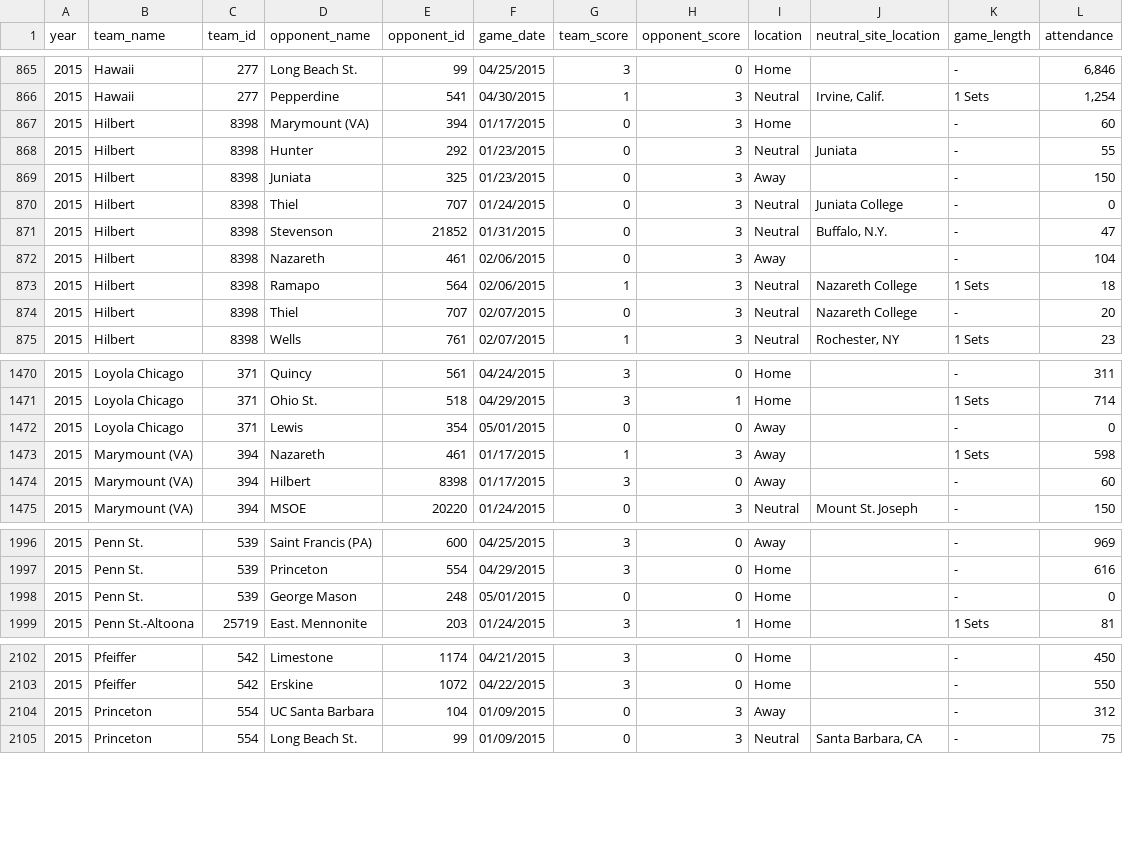
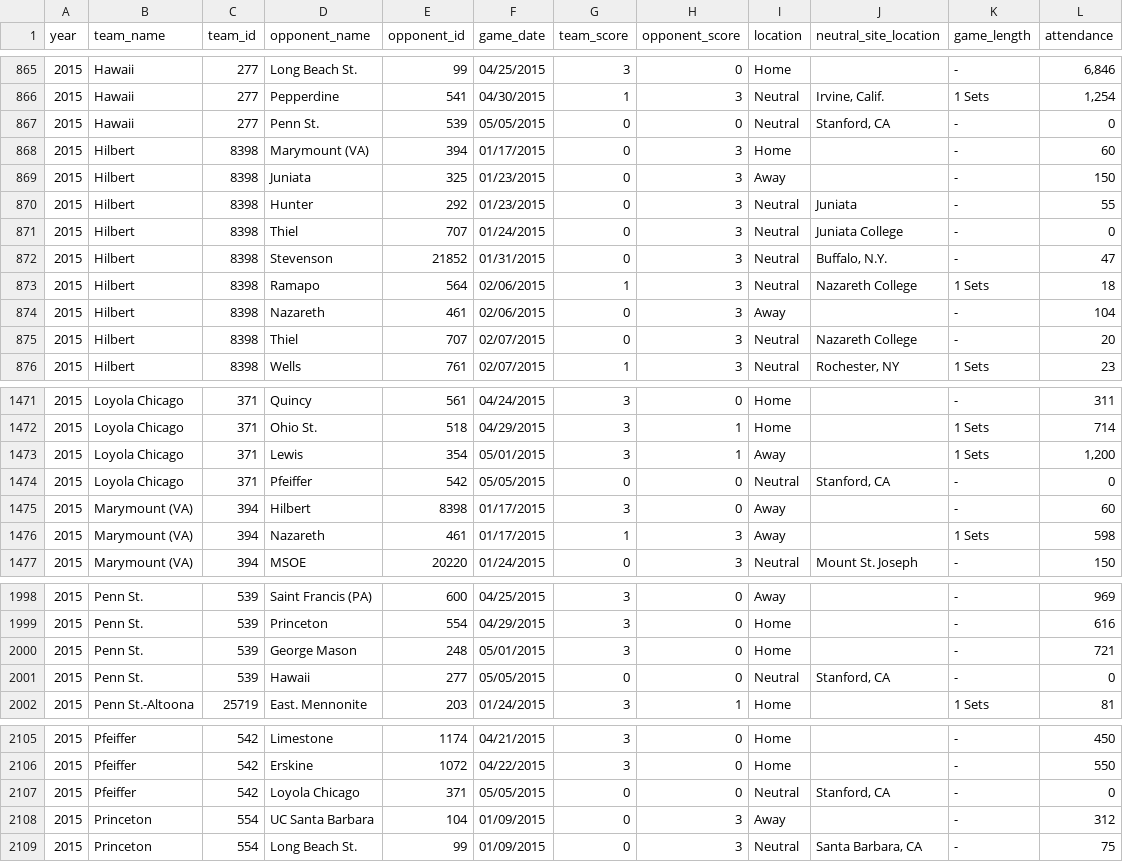
Before and after one commit to octonion/volleyball-m, a CSV file: ncaa/csv/ncaa_games_2015.csv, drawn as a sheet; only a part is shown, gaps mark what is left out; the diff covers the shown part only.

Commit message:
NCAA men's volleyball update.

```diff
--- a/ncaa/csv/ncaa_games_2015.csv
+++ b/ncaa/csv/ncaa_games_2015.csv
@@ -866,9 +866,10 @@ year,team_name,team_id,opponent_name,opponent_id,game_date,team_score,opponent_s
 2015,Hawaii,277,Pepperdine,541,04/30/2015,1,3,Neutral,"Irvine, Calif.",1 Sets,"1,254"
+2015,Hawaii,277,Penn St.,539,05/05/2015,0,0,Neutral,"Stanford, CA",-,0
 2015,Hilbert,8398,Marymount (VA),394,01/17/2015,0,3,Home,,-,60
-2015,Hilbert,8398,Hunter,292,01/23/2015,0,3,Neutral,Juniata,-,55
 2015,Hilbert,8398,Juniata,325,01/23/2015,0,3,Away,,-,150
+2015,Hilbert,8398,Hunter,292,01/23/2015,0,3,Neutral,Juniata,-,55
 2015,Hilbert,8398,Thiel,707,01/24/2015,0,3,Neutral,Juniata College,-,0
 2015,Hilbert,8398,Stevenson,21852,01/31/2015,0,3,Neutral,"Buffalo, N.Y.",-,47
-2015,Hilbert,8398,Nazareth,461,02/06/2015,0,3,Away,,-,104
 2015,Hilbert,8398,Ramapo,564,02/06/2015,1,3,Neutral,Nazareth College,1 Sets,18
+2015,Hilbert,8398,Nazareth,461,02/06/2015,0,3,Away,,-,104
 2015,Hilbert,8398,Thiel,707,02/07/2015,0,3,Neutral,Nazareth College,-,20
@@ -1471,5 +1472,6 @@ year,team_name,team_id,opponent_name,opponent_id,game_date,team_score,opponent_s
 2015,Loyola Chicago,371,Ohio St.,518,04/29/2015,3,1,Home,,1 Sets,714
-2015,Loyola Chicago,371,Lewis,354,05/01/2015,0,0,Away,,-,0
-2015,Marymount (VA),394,Nazareth,461,01/17/2015,1,3,Away,,1 Sets,598
+2015,Loyola Chicago,371,Lewis,354,05/01/2015,3,1,Away,,1 Sets,"1,200"
+2015,Loyola Chicago,371,Pfeiffer,542,05/05/2015,0,0,Neutral,"Stanford, CA",-,0
 2015,Marymount (VA),394,Hilbert,8398,01/17/2015,3,0,Away,,-,60
+2015,Marymount (VA),394,Nazareth,461,01/17/2015,1,3,Away,,1 Sets,598
 2015,Marymount (VA),394,MSOE,20220,01/24/2015,0,3,Neutral,Mount St. Joseph,-,150
@@ -1997,3 +1999,4 @@ year,team_name,team_id,opponent_name,opponent_id,game_date,team_score,opponent_s
 2015,Penn St.,539,Princeton,554,04/29/2015,3,0,Home,,-,616
-2015,Penn St.,539,George Mason,248,05/01/2015,0,0,Home,,-,0
+2015,Penn St.,539,George Mason,248,05/01/2015,3,0,Home,,-,721
+2015,Penn St.,539,Hawaii,277,05/05/2015,0,0,Neutral,"Stanford, CA",-,0
 2015,Penn St.-Altoona,25719,East. Mennonite,203,01/24/2015,3,1,Home,,1 Sets,81
@@ -2103,2 +2106,3 @@ year,team_name,team_id,opponent_name,opponent_id,game_date,team_score,opponent_s
 2015,Pfeiffer,542,Erskine,1072,04/22/2015,3,0,Home,,-,550
+2015,Pfeiffer,542,Loyola Chicago,371,05/05/2015,0,0,Neutral,"Stanford, CA",-,0
 2015,Princeton,554,UC Santa Barbara,104,01/09/2015,0,3,Away,,-,312
```
Also changed, not shown: 109 moved rows and 14 edited cells elsewhere in this file, ncaa/csv/ncaa_records_2015.csv, ncaa/sos/current_ranking.csv, 8 other files.
